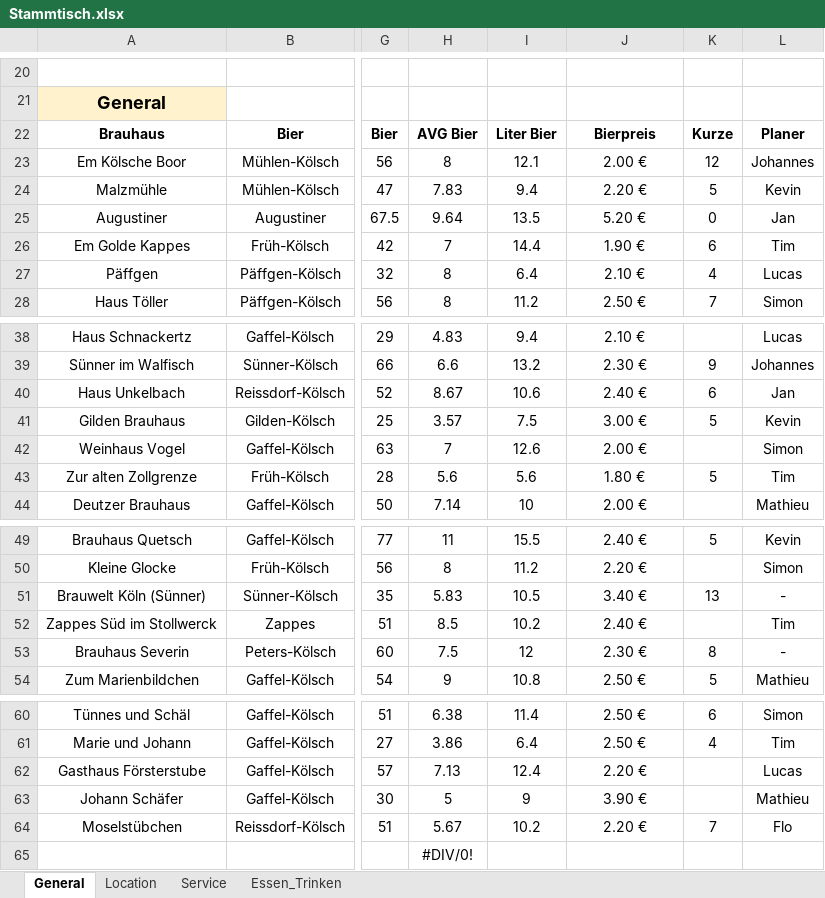
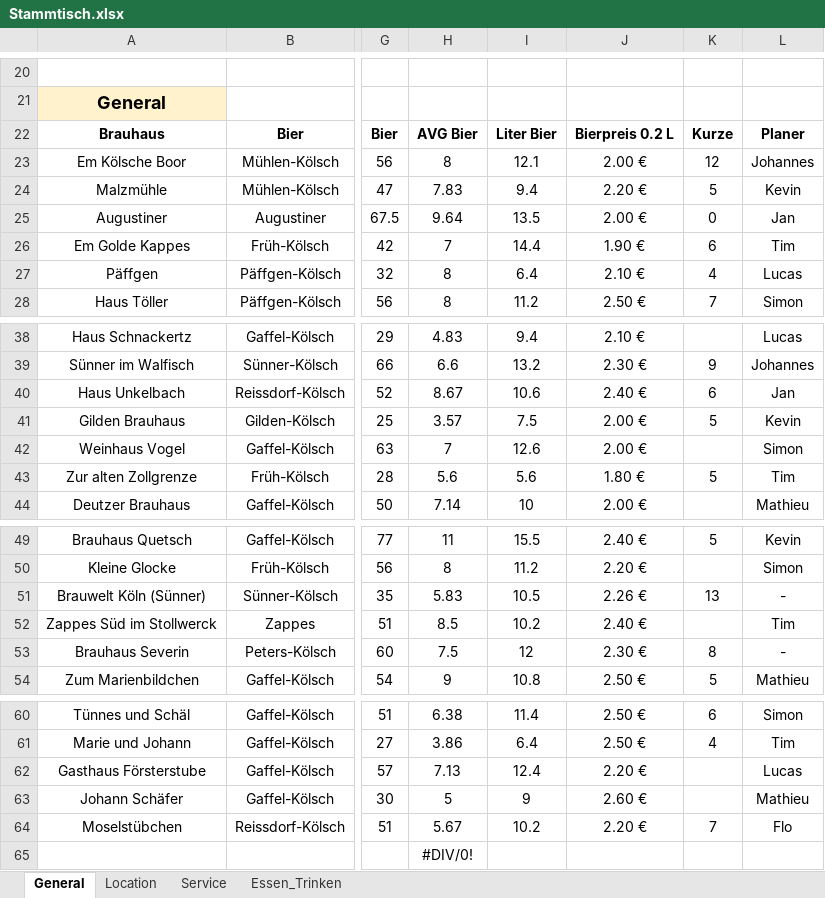
Before and after one commit to JoWohlen/stammtisch, an Excel workbook: data/Stammtisch.xlsx, sheet General, drawn as a sheet; only a part is shown, gaps mark what is left out; values as stored, in another font and other column widths than the file's, no borders; charts and pictures and conditional formats and table styles not drawn; the diff names each change by its address in the sheet, - before the commit and + after, or states it on an @@ line.

```diff
--- a/data/Stammtisch.xlsx (sheet General)
+++ b/data/Stammtisch.xlsx (sheet General)
-J22: Bierpreis
+J22: Bierpreis 0.2 L
-J25: 5.20 €
+J25: 2.00 €
-J41: 3.00 €
+J41: 2.00 €
-J51: 3.40 €
+J51: 2.26 €
-J63: 3.90 €
+J63: 2.60 €
```
Also changed, not shown: charts or pictures, 23 other files.
